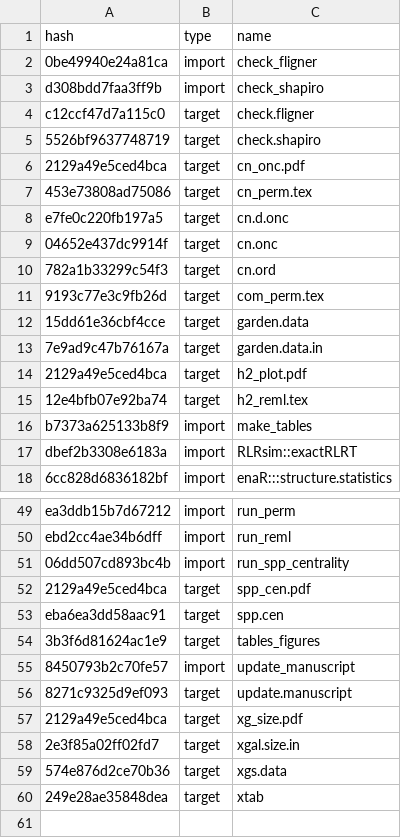
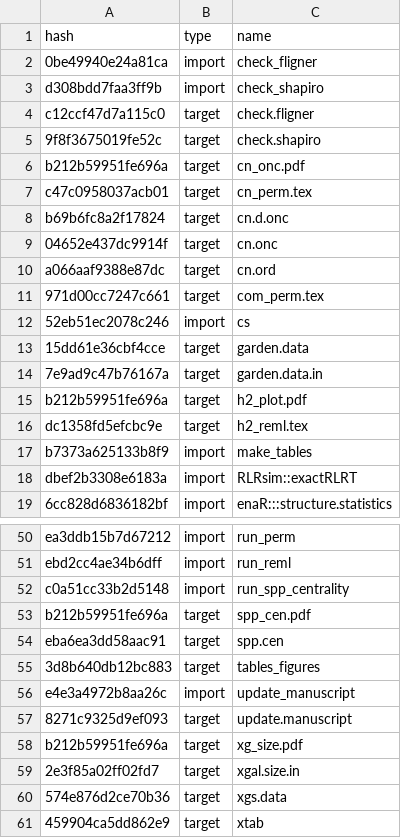
Before and after one commit to ECGen/comgen, a CSV file: drake_cache.csv, drawn as a sheet; only a part is shown, gaps mark what is left out; the diff covers the shown part only.

```diff
--- a/drake_cache.csv
+++ b/drake_cache.csv
@@ -4,13 +4,14 @@ d308bdd7faa3ff9b,import,check_shapiro
 c12ccf47d7a115c0,target,check.fligner
-5526bf9637748719,target,check.shapiro
-2129a49e5ced4bca,target,cn_onc.pdf
-453e73808ad75086,target,cn_perm.tex
-e7fe0c220fb197a5,target,cn.d.onc
+9f8f3675019fe52c,target,check.shapiro
+b212b59951fe696a,target,cn_onc.pdf
+c47c0958037acb01,target,cn_perm.tex
+b69b6fc8a2f17824,target,cn.d.onc
 04652e437dc9914f,target,cn.onc
-782a1b33299c54f3,target,cn.ord
-9193c77e3c9fb26d,target,com_perm.tex
+a066aaf9388e87dc,target,cn.ord
+971d00cc7247c661,target,com_perm.tex
+52eb51ec2078c246,import,cs
 15dd61e36cbf4cce,target,garden.data
 7e9ad9c47b76167a,target,garden.data.in
-2129a49e5ced4bca,target,h2_plot.pdf
-12e4bfb07e92ba74,target,h2_reml.tex
+b212b59951fe696a,target,h2_plot.pdf
+dc1358fd5efcbc9e,target,h2_reml.tex
 b7373a625133b8f9,import,make_tables
@@ -50,11 +51,11 @@ ea3ddb15b7d67212,import,run_perm
 ebd2cc4ae34b6dff,import,run_reml
-06dd507cd893bc4b,import,run_spp_centrality
-2129a49e5ced4bca,target,spp_cen.pdf
+c0a51cc33b2d5148,import,run_spp_centrality
+b212b59951fe696a,target,spp_cen.pdf
 eba6ea3dd58aac91,target,spp.cen
-3b3f6d81624ac1e9,target,tables_figures
-8450793b2c70fe57,import,update_manuscript
+3d8b640db12bc883,target,tables_figures
+e4e3a4972b8aa26c,import,update_manuscript
 8271c9325d9ef093,target,update.manuscript
-2129a49e5ced4bca,target,xg_size.pdf
+b212b59951fe696a,target,xg_size.pdf
 2e3f85a02ff02fd7,target,xgal.size.in
 574e876d2ce70b36,target,xgs.data
-249e28ae35848dea,target,xtab
+459904ca5dd862e9,target,xtab
```
Also changed, not shown: 3 edited cells elsewhere in this file, 8 other files.
